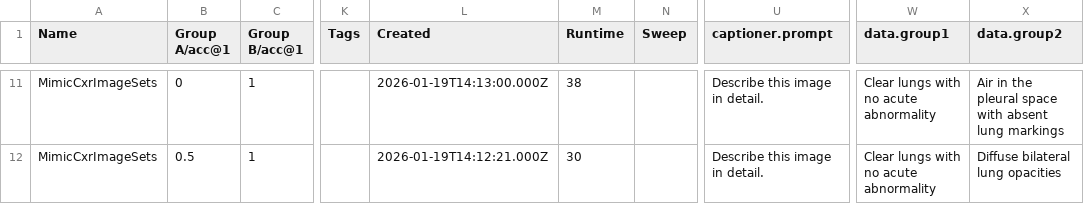
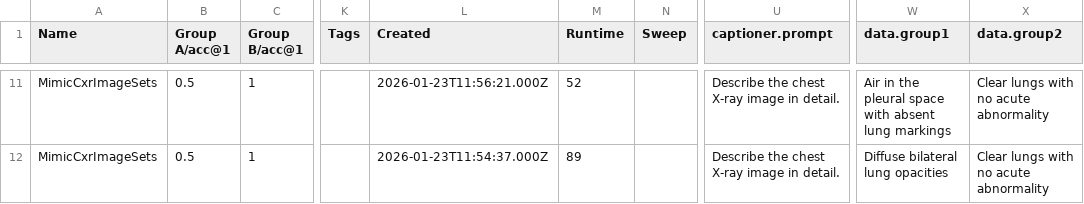
Before and after one commit to neeleshbisht99/InvDiff, a CSV file: sweeps/output/MimicCxrImageSets-cxr-clip-v3-run1/runs.csv, drawn as a sheet; only a part is shown, gaps mark what is left out; the diff covers the shown part only; the diff names each change by its address in the sheet, - before the commit and + after, or states it on an @@ line.

```diff
--- a/sweeps/output/MimicCxrImageSets-cxr-clip-v3-run1/runs.csv
+++ b/sweeps/output/MimicCxrImageSets-cxr-clip-v3-run1/runs.csv
-B11 (Group A/acc@1): 0
+B11 (Group A/acc@1): 0.5
-L11 (Created): 2026-01-19T14:13:00.000Z
+L11 (Created): 2026-01-23T11:56:21.000Z
-M11 (Runtime): 38
+M11 (Runtime): 52
-U11:U12 (captioner.prompt): Describe this image in detail.
+U11:U12 (captioner.prompt): Describe the chest X-ray image in detail.
-W11 (data.group1): Clear lungs with no acute abnormality
+W11 (data.group1): Air in the pleural space with absent lung markings
-X11 (data.group2): Air in the pleural space with absent lung markings
+X11 (data.group2): Clear lungs with no acute abnormality
-L12 (Created): 2026-01-19T14:12:21.000Z
+L12 (Created): 2026-01-23T11:54:37.000Z
-M12 (Runtime): 30
+M12 (Runtime): 89
-W12 (data.group1): Clear lungs with no acute abnormality
+W12 (data.group1): Diffuse bilateral lung opacities
-X12 (data.group2): Diffuse bilateral lung opacities
+X12 (data.group2): Clear lungs with no acute abnormality
```
Also changed, not shown: 76 edited cells elsewhere in this file, 10 other files.
